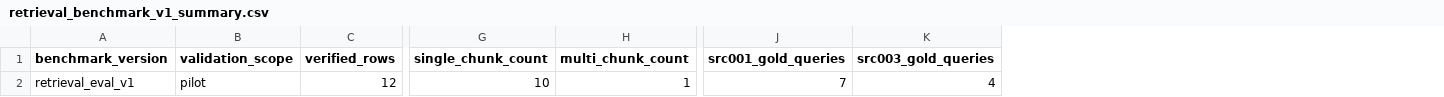
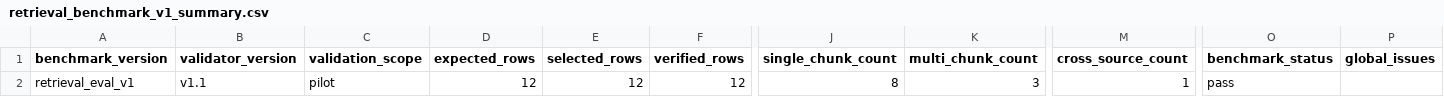
Before and after one commit to NSBetter/knee-rag-eval, a CSV file: docs/retrieval_benchmark_v1_summary.csv, drawn as a sheet; only a part is shown, gaps mark what is left out; removed rows and columns are numbered as before the commit, all else as after; the diff names each change by its address in the sheet, - before the commit and + after, or states it on an @@ line.

```diff
--- a/docs/retrieval_benchmark_v1_summary.csv
+++ b/docs/retrieval_benchmark_v1_summary.csv
+column B (validator_version), row 2: v1.1
+column D (expected_rows), row 2: 12
+column E (selected_rows), row 2: 12
-column J (src001_gold_queries), row 2: 7
-column K (src003_gold_queries), row 2: 4
+column M (cross_source_count), row 2: 1
+column O (benchmark_status), row 2: pass
+column P (global_issues), empty
-J2 (single_chunk_count): 10
+J2 (single_chunk_count): 8
-K2 (multi_chunk_count): 1
+K2 (multi_chunk_count): 3
```
Also changed, not shown: data/benchmark/retrieval_eval_v1.csv, 5 other files.
